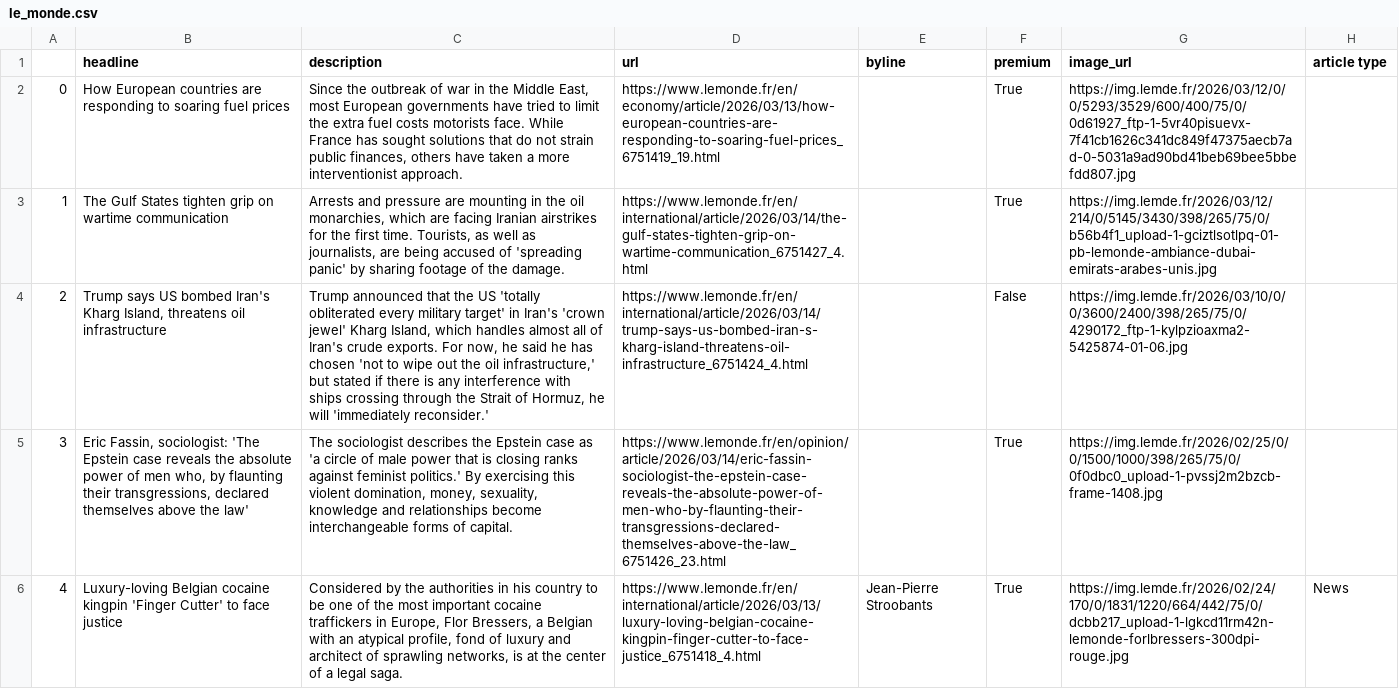
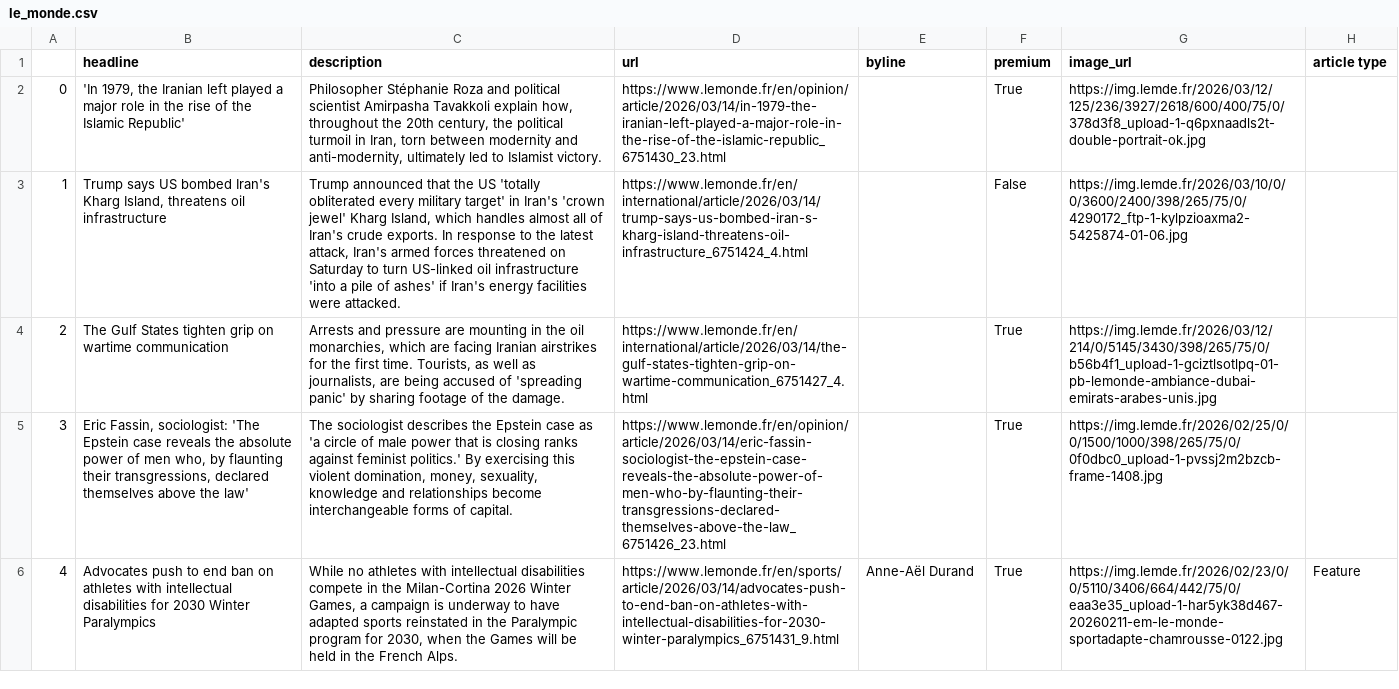
Before and after one commit to helenawittlich/scraping, a CSV file: le_monde.csv, drawn as a sheet; only a part is shown; the diff covers the shown part only; the diff names each change by its address in the sheet, - before the commit and + after, or states it on an @@ line.

```diff
--- a/le_monde.csv
+++ b/le_monde.csv
-B2 (headline): How European countries are responding to soaring fuel prices
+B2 (headline): 'In 1979, the Iranian left played a major role in the rise of the Islamic Republic'
-C2 (description): Since the outbreak of war in the Middle East, most European governments have tried to limit the extra fuel costs motorists face. While France has sought solutions that do not strain public finances, others have taken a more interventionist approach.
+C2 (description): Philosopher Stéphanie Roza and political scientist Amirpasha Tavakkoli explain how, throughout the 20th century, the political turmoil in Iran, torn between modernity and anti-modernity, ultimately led to Islamist victory.
-D2 (url): https://www.lemonde.fr/en/economy/article/2026/03/13/how-european-countries-are-responding-to-soaring-fuel-prices_6751419_19.html
+D2 (url): https://www.lemonde.fr/en/opinion/article/2026/03/14/in-1979-the-iranian-left-played-a-major-role-in-the-rise-of-the-islamic-republic_6751430_23.html
-G2 (image_url): https://img.lemde.fr/2026/03/12/0/0/5293/3529/600/400/75/0/0d61927_ftp-1-5vr40pisuevx-7f41cb1626c341dc849f47375aecb7ad-0-5031a9ad90bd41beb69bee5bbefdd807.jpg
+G2 (image_url): https://img.lemde.fr/2026/03/12/125/236/3927/2618/600/400/75/0/378d3f8_upload-1-q6pxnaadls2t-double-portrait-ok.jpg
-B3 (headline): The Gulf States tighten grip on wartime communication
+B3 (headline): Trump says US bombed Iran's Kharg Island, threatens oil infrastructure
-C3 (description): Arrests and pressure are mounting in the oil monarchies, which are facing Iranian airstrikes for the first time. Tourists, as well as journalists, are being accused of 'spreading panic' by sharing footage of the damage.
+C3 (description): Trump announced that the US 'totally obliterated every military target' in Iran's 'crown jewel' Kharg Island, which handles almost all of Iran's crude exports. In response to the latest attack, Iran's armed forces threatened on Saturday to turn US-linked oil infrastructure 'into a pile of ashes' if Iran's energy facilities were attacked.
-D3 (url): https://www.lemonde.fr/en/international/article/2026/03/14/the-gulf-states-tighten-grip-on-wartime-communication_6751427_4.html
+D3 (url): https://www.lemonde.fr/en/international/article/2026/03/14/trump-says-us-bombed-iran-s-kharg-island-threatens-oil-infrastructure_6751424_4.html
-F3 (premium): True
+F3 (premium): False
-G3 (image_url): https://img.lemde.fr/2026/03/12/214/0/5145/3430/398/265/75/0/b56b4f1_upload-1-gciztlsotlpq-01-pb-lemonde-ambiance-dubai-emirats-arabes-unis.jpg
+G3 (image_url): https://img.lemde.fr/2026/03/10/0/0/3600/2400/398/265/75/0/4290172_ftp-1-kylpzioaxma2-5425874-01-06.jpg
-B4 (headline): Trump says US bombed Iran's Kharg Island, threatens oil infrastructure
+B4 (headline): The Gulf States tighten grip on wartime communication
-C4 (description): Trump announced that the US 'totally obliterated every military target' in Iran's 'crown jewel' Kharg Island, which handles almost all of Iran's crude exports. For now, he said he has chosen 'not to wipe out the oil infrastructure,' but stated if there is any interference with ships crossing through the Strait of Hormuz, he will 'immediately reconsider.'
+C4 (description): Arrests and pressure are mounting in the oil monarchies, which are facing Iranian airstrikes for the first time. Tourists, as well as journalists, are being accused of 'spreading panic' by sharing footage of the damage.
-D4 (url): https://www.lemonde.fr/en/international/article/2026/03/14/trump-says-us-bombed-iran-s-kharg-island-threatens-oil-infrastructure_6751424_4.html
+D4 (url): https://www.lemonde.fr/en/international/article/2026/03/14/the-gulf-states-tighten-grip-on-wartime-communication_6751427_4.html
-F4 (premium): False
+F4 (premium): True
-G4 (image_url): https://img.lemde.fr/2026/03/10/0/0/3600/2400/398/265/75/0/4290172_ftp-1-kylpzioaxma2-5425874-01-06.jpg
+G4 (image_url): https://img.lemde.fr/2026/03/12/214/0/5145/3430/398/265/75/0/b56b4f1_upload-1-gciztlsotlpq-01-pb-lemonde-ambiance-dubai-emirats-arabes-unis.jpg
-B6 (headline): Luxury-loving Belgian cocaine kingpin 'Finger Cutter' to face justice
+B6 (headline): Advocates push to end ban on athletes with intellectual disabilities for 2030 Winter Paralympics
-C6 (description): Considered by the authorities in his country to be one of the most important cocaine traffickers in Europe, Flor Bressers, a Belgian with an atypical profile, fond of luxury and architect of sprawling networks, is at the center of a legal saga.
+C6 (description): While no athletes with intellectual disabilities compete in the Milan-Cortina 2026 Winter Games, a campaign is underway to have adapted sports reinstated in the Paralympic program for 2030, when the Games will be held in the French Alps.
-D6 (url): https://www.lemonde.fr/en/international/article/2026/03/13/luxury-loving-belgian-cocaine-kingpin-finger-cutter-to-face-justice_6751418_4.html
+D6 (url): https://www.lemonde.fr/en/sports/article/2026/03/14/advocates-push-to-end-ban-on-athletes-with-intellectual-disabilities-for-2030-winter-paralympics_6751431_9.html
-E6 (byline): Jean-Pierre Stroobants
+E6 (byline): Anne-Aël Durand
-G6 (image_url): https://img.lemde.fr/2026/02/24/170/0/1831/1220/664/442/75/0/dcbb217_upload-1-lgkcd11rm42n-lemonde-forlbressers-300dpi-rouge.jpg
+G6 (image_url): https://img.lemde.fr/2026/02/23/0/0/5110/3406/664/442/75/0/eaa3e35_upload-1-har5yk38d467-20260211-em-le-monde-sportadapte-chamrousse-0122.jpg
-H6 (article type): News
+H6 (article type): Feature
```
Also changed, not shown: 53 edited cells elsewhere in this file.
